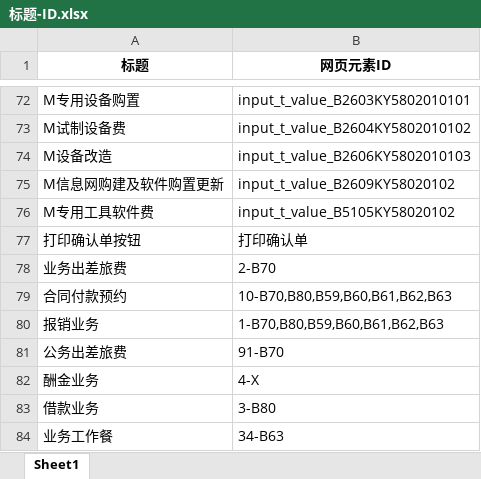
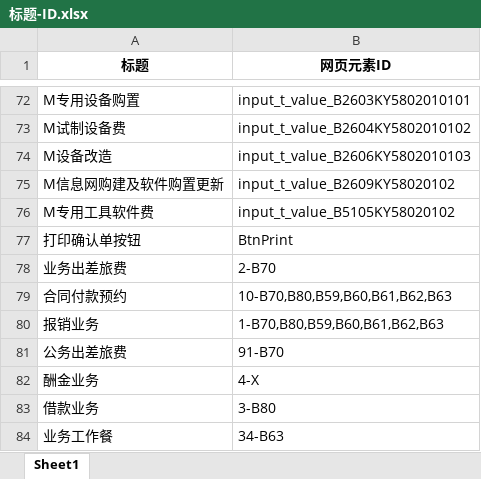
Before and after one commit to liweiyadeclot/cursor-8-25, an Excel workbook: Auto Finan/标题-ID.xlsx, sheet Sheet1, drawn as a sheet; only a part is shown, gaps mark what is left out; values as stored, in another font and other column widths than the file's, no borders; the diff names each change by its address in the sheet, - before the commit and + after, or states it on an @@ line.

```diff
--- a/Auto Finan/标题-ID.xlsx (sheet Sheet1)
+++ b/Auto Finan/标题-ID.xlsx (sheet Sheet1)
-B77 (网页元素ID): 打印确认单
+B77 (网页元素ID): BtnPrint
```
Also changed, not shown: Auto Finan/报销信息.xlsx, 12 other files.
